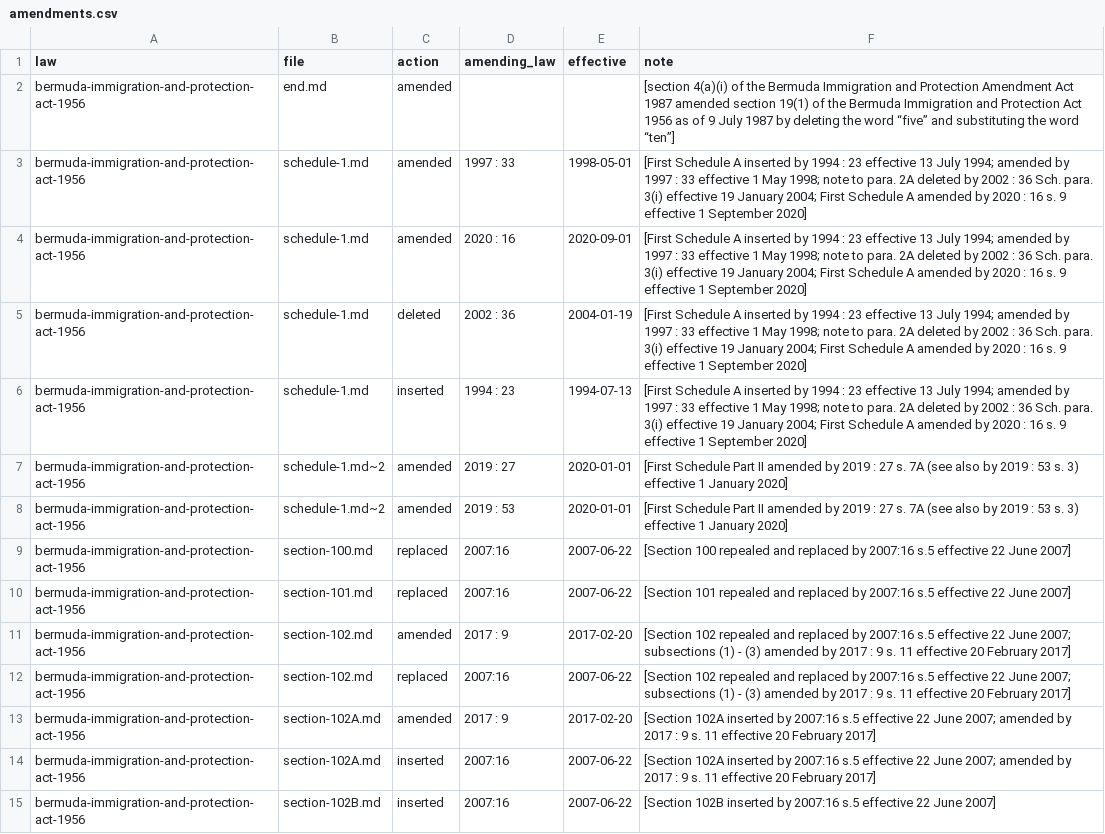
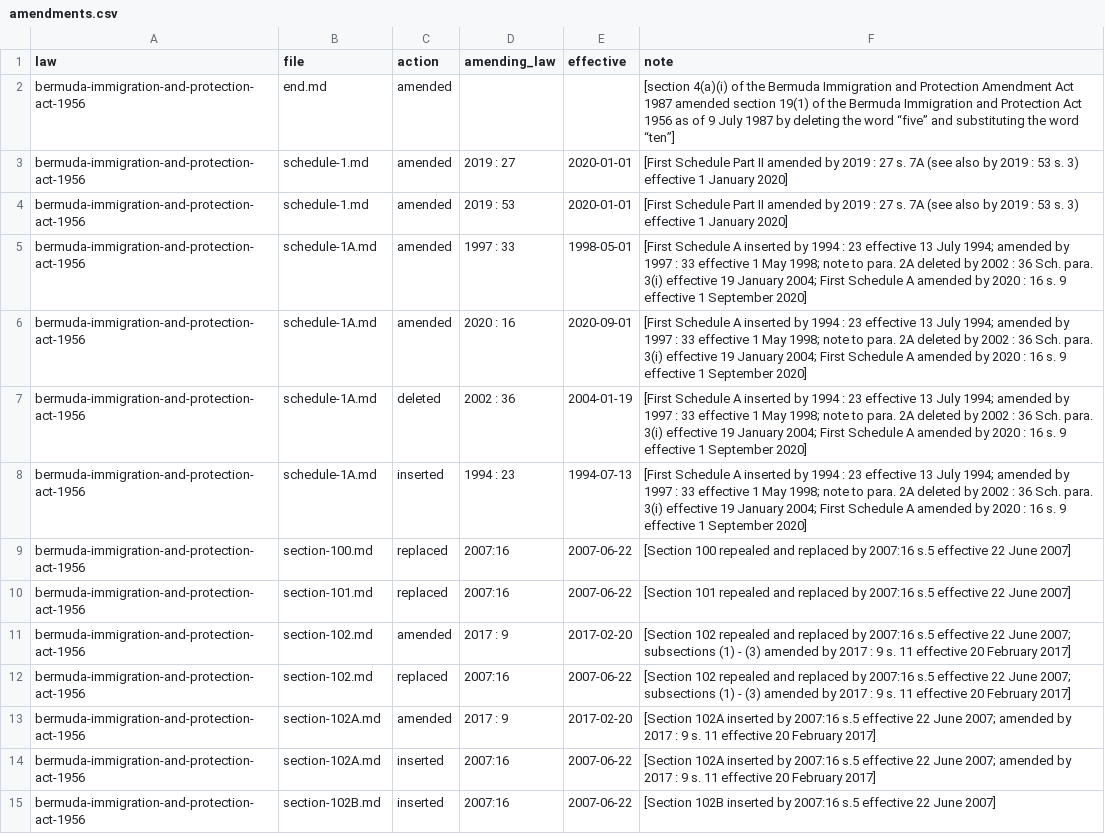
Before and after one commit to lexifina/bermuda-law, a CSV file: data/amendments.csv, drawn as a sheet; only a part is shown.

Commit message:
Work in progress: scripts/bermuda-law at 2026-10-29T00:16:29Z
Kind: documentation
In-force: 2026-10-29

```diff
--- a/data/amendments.csv
+++ b/data/amendments.csv
@@ -2,8 +2,8 @@ law,file,action,amending_law,effective,note
 bermuda-immigration-and-protection-act-1956,end.md,amended,,,[section 4(a)(i) of the Bermuda Immigration and Protection Amendment Act 1987 amended section 19(1) of the Bermuda Immigration and Protection Act 1956 as of 9 July 1987 by deleting the word “five” and substituting the word “ten”]
-bermuda-immigration-and-protection-act-1956,schedule-1.md,amended,1997 : 33,1998-05-01,[First Schedule A inserted by 1994 : 23 effective 13 July 1994; amended by 1997 : 33 effective 1 May 1998; note to para. 2A deleted by 2002 : 36 Sch. para. 3(i) effective 19 January 2004; First Schedule A amended by 2020 : 16 s. 9 effective 1 September 2020]
-bermuda-immigration-and-protection-act-1956,schedule-1.md,amended,2020 : 16,2020-09-01,[First Schedule A inserted by 1994 : 23 effective 13 July 1994; amended by 1997 : 33 effective 1 May 1998; note to para. 2A deleted by 2002 : 36 Sch. para. 3(i) effective 19 January 2004; First Schedule A amended by 2020 : 16 s. 9 effective 1 September 2020]
-bermuda-immigration-and-protection-act-1956,schedule-1.md,deleted,2002 : 36,2004-01-19,[First Schedule A inserted by 1994 : 23 effective 13 July 1994; amended by 1997 : 33 effective 1 May 1998; note to para. 2A deleted by 2002 : 36 Sch. para. 3(i) effective 19 January 2004; First Schedule A amended by 2020 : 16 s. 9 effective 1 September 2020]
-bermuda-immigration-and-protection-act-1956,schedule-1.md,inserted,1994 : 23,1994-07-13,[First Schedule A inserted by 1994 : 23 effective 13 July 1994; amended by 1997 : 33 effective 1 May 1998; note to para. 2A deleted by 2002 : 36 Sch. para. 3(i) effective 19 January 2004; First Schedule A amended by 2020 : 16 s. 9 effective 1 September 2020]
-bermuda-immigration-and-protection-act-1956,schedule-1.md~2,amended,2019 : 27,2020-01-01,[First Schedule Part II amended by 2019 : 27 s. 7A (see also by 2019 : 53 s. 3) effective 1 January 2020]
-bermuda-immigration-and-protection-act-1956,schedule-1.md~2,amended,2019 : 53,2020-01-01,[First Schedule Part II amended by 2019 : 27 s. 7A (see also by 2019 : 53 s. 3) effective 1 January 2020]
+bermuda-immigration-and-protection-act-1956,schedule-1.md,amended,2019 : 27,2020-01-01,[First Schedule Part II amended by 2019 : 27 s. 7A (see also by 2019 : 53 s. 3) effective 1 January 2020]
+bermuda-immigration-and-protection-act-1956,schedule-1.md,amended,2019 : 53,2020-01-01,[First Schedule Part II amended by 2019 : 27 s. 7A (see also by 2019 : 53 s. 3) effective 1 January 2020]
+bermuda-immigration-and-protection-act-1956,schedule-1A.md,amended,1997 : 33,1998-05-01,[First Schedule A inserted by 1994 : 23 effective 13 July 1994; amended by 1997 : 33 effective 1 May 1998; note to para. 2A deleted by 2002 : 36 Sch. para. 3(i) effective 19 January 2004; First Schedule A amended by 2020 : 16 s. 9 effective 1 September 2020]
+bermuda-immigration-and-protection-act-1956,schedule-1A.md,amended,2020 : 16,2020-09-01,[First Schedule A inserted by 1994 : 23 effective 13 July 1994; amended by 1997 : 33 effective 1 May 1998; note to para. 2A deleted by 2002 : 36 Sch. para. 3(i) effective 19 January 2004; First Schedule A amended by 2020 : 16 s. 9 effective 1 September 2020]
+bermuda-immigration-and-protection-act-1956,schedule-1A.md,deleted,2002 : 36,2004-01-19,[First Schedule A inserted by 1994 : 23 effective 13 July 1994; amended by 1997 : 33 effective 1 May 1998; note to para. 2A deleted by 2002 : 36 Sch. para. 3(i) effective 19 January 2004; First Schedule A amended by 2020 : 16 s. 9 effective 1 September 2020]
+bermuda-immigration-and-protection-act-1956,schedule-1A.md,inserted,1994 : 23,1994-07-13,[First Schedule A inserted by 1994 : 23 effective 13 July 1994; amended by 1997 : 33 effective 1 May 1998; note to para. 2A deleted by 2002 : 36 Sch. para. 3(i) effective 19 January 2004; First Schedule A amended by 2020 : 16 s. 9 effective 1 September 2020]
 bermuda-immigration-and-protection-act-1956,section-100.md,replaced,2007:16,2007-06-22,[Section 100 repealed and replaced by 2007:16 s.5 effective 22 June 2007]
```
Also changed, not shown: 7 other files.
